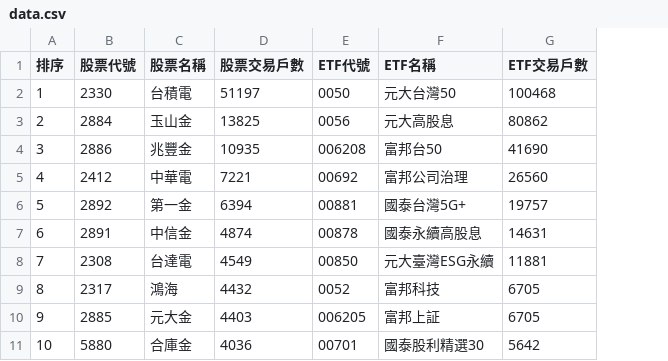
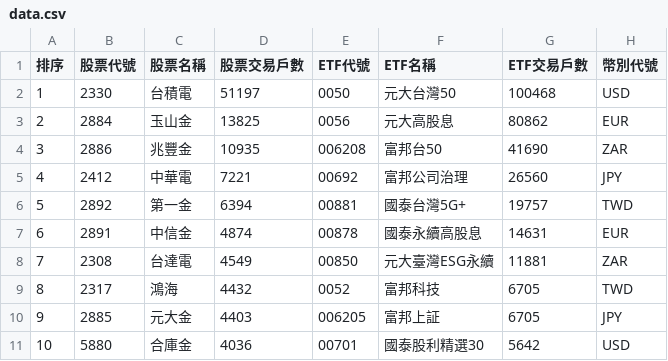
Before and after one commit to jakarta99/fcb-io, a CSV file: data.csv, drawn as a sheet; the diff names each change by its address in the sheet, - before the commit and + after, or states it on an @@ line.

```diff
--- a/data.csv
+++ b/data.csv
+column H (幣別代號), rows 2-11: USD | EUR | ZAR | JPY | TWD | EUR | ZAR | TWD | JPY | USD
```
Also changed, not shown: 6 other files.
